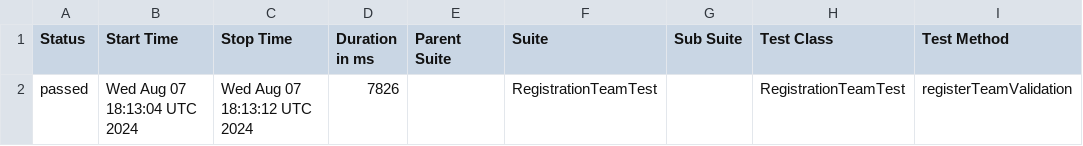
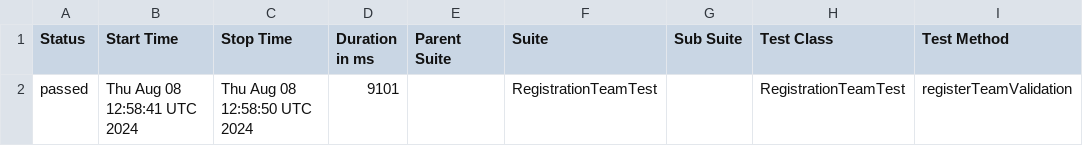
Before and after one commit to DaryaAndreyuk/music-quiz-automation, a CSV file: data/suites.csv, drawn as a sheet; only a part is shown; the diff names each change by its address in the sheet, - before the commit and + after, or states it on an @@ line.

```diff
--- a/data/suites.csv
+++ b/data/suites.csv
-B2 (Start Time): Wed Aug 07 18:13:04 UTC 2024
+B2 (Start Time): Thu Aug 08 12:58:41 UTC 2024
-C2 (Stop Time): Wed Aug 07 18:13:12 UTC 2024
+C2 (Stop Time): Thu Aug 08 12:58:50 UTC 2024
-D2 (Duration in ms): 7826
+D2 (Duration in ms): 9101
```
Also changed, not shown: 16 other files.
